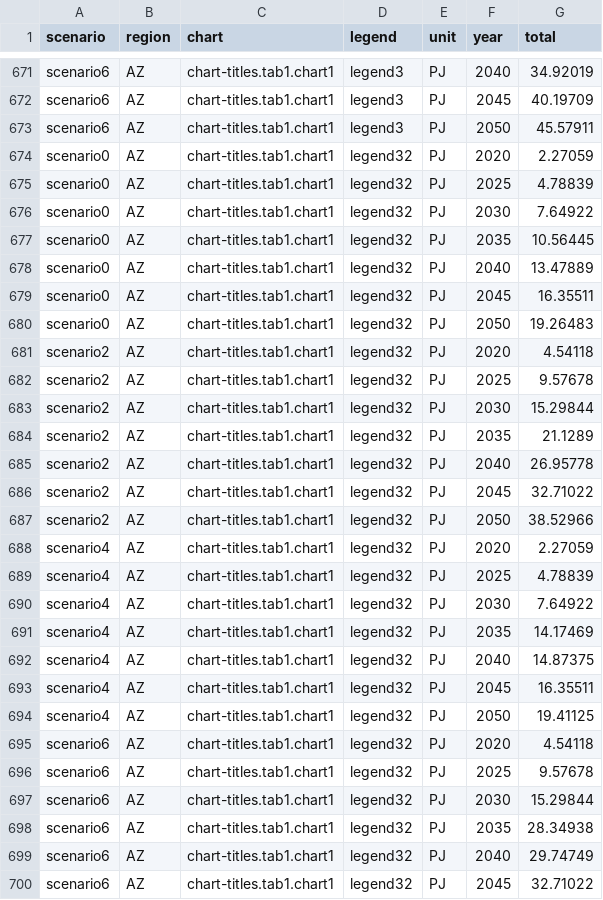
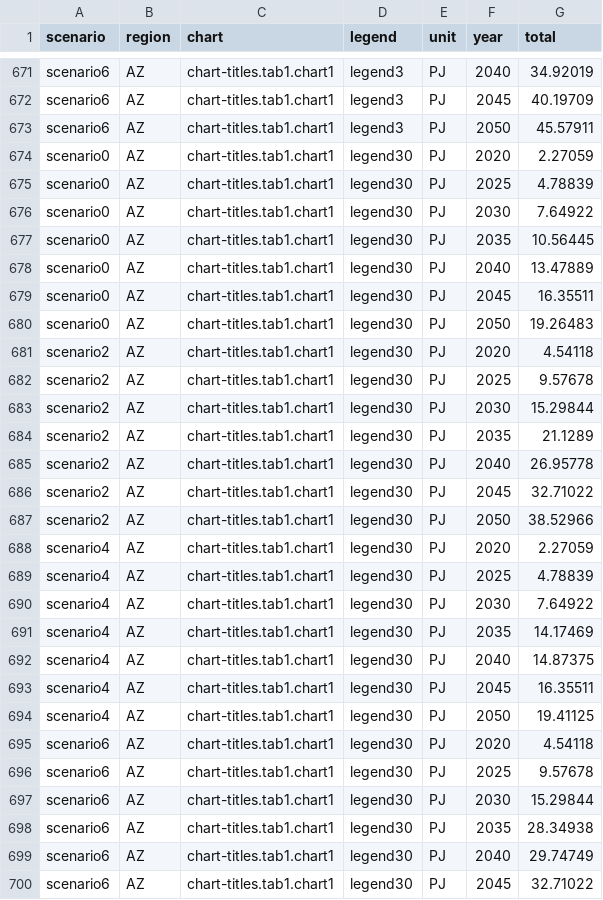
Before and after one commit to tokni/TIMES-Azerbaijan, a CSV file: TIMES-AZ_complete_results.csv, drawn as a sheet; only a part is shown, gaps mark what is left out; the diff covers the shown part only.

Commit message:
Update data

```diff
--- a/TIMES-AZ_complete_results.csv
+++ b/TIMES-AZ_complete_results.csv
@@ -673,28 +673,28 @@ scenario6,AZ,chart-titles.tab1.chart1,legend3,PJ,2045,40.19709
 scenario6,AZ,chart-titles.tab1.chart1,legend3,PJ,2050,45.57911
-scenario0,AZ,chart-titles.tab1.chart1,legend32,PJ,2020,2.27059
-scenario0,AZ,chart-titles.tab1.chart1,legend32,PJ,2025,4.78839
-scenario0,AZ,chart-titles.tab1.chart1,legend32,PJ,2030,7.64922
-scenario0,AZ,chart-titles.tab1.chart1,legend32,PJ,2035,10.56445
-scenario0,AZ,chart-titles.tab1.chart1,legend32,PJ,2040,13.47889
-scenario0,AZ,chart-titles.tab1.chart1,legend32,PJ,2045,16.35511
-scenario0,AZ,chart-titles.tab1.chart1,legend32,PJ,2050,19.26483
-scenario2,AZ,chart-titles.tab1.chart1,legend32,PJ,2020,4.54118
-scenario2,AZ,chart-titles.tab1.chart1,legend32,PJ,2025,9.57678
-scenario2,AZ,chart-titles.tab1.chart1,legend32,PJ,2030,15.29844
-scenario2,AZ,chart-titles.tab1.chart1,legend32,PJ,2035,21.1289
-scenario2,AZ,chart-titles.tab1.chart1,legend32,PJ,2040,26.95778
-scenario2,AZ,chart-titles.tab1.chart1,legend32,PJ,2045,32.71022
-scenario2,AZ,chart-titles.tab1.chart1,legend32,PJ,2050,38.52966
-scenario4,AZ,chart-titles.tab1.chart1,legend32,PJ,2020,2.27059
-scenario4,AZ,chart-titles.tab1.chart1,legend32,PJ,2025,4.78839
-scenario4,AZ,chart-titles.tab1.chart1,legend32,PJ,2030,7.64922
-scenario4,AZ,chart-titles.tab1.chart1,legend32,PJ,2035,14.17469
-scenario4,AZ,chart-titles.tab1.chart1,legend32,PJ,2040,14.87375
-scenario4,AZ,chart-titles.tab1.chart1,legend32,PJ,2045,16.35511
-scenario4,AZ,chart-titles.tab1.chart1,legend32,PJ,2050,19.41125
-scenario6,AZ,chart-titles.tab1.chart1,legend32,PJ,2020,4.54118
-scenario6,AZ,chart-titles.tab1.chart1,legend32,PJ,2025,9.57678
-scenario6,AZ,chart-titles.tab1.chart1,legend32,PJ,2030,15.29844
-scenario6,AZ,chart-titles.tab1.chart1,legend32,PJ,2035,28.34938
-scenario6,AZ,chart-titles.tab1.chart1,legend32,PJ,2040,29.74749
-scenario6,AZ,chart-titles.tab1.chart1,legend32,PJ,2045,32.71022
+scenario0,AZ,chart-titles.tab1.chart1,legend30,PJ,2020,2.27059
+scenario0,AZ,chart-titles.tab1.chart1,legend30,PJ,2025,4.78839
+scenario0,AZ,chart-titles.tab1.chart1,legend30,PJ,2030,7.64922
+scenario0,AZ,chart-titles.tab1.chart1,legend30,PJ,2035,10.56445
+scenario0,AZ,chart-titles.tab1.chart1,legend30,PJ,2040,13.47889
+scenario0,AZ,chart-titles.tab1.chart1,legend30,PJ,2045,16.35511
+scenario0,AZ,chart-titles.tab1.chart1,legend30,PJ,2050,19.26483
+scenario2,AZ,chart-titles.tab1.chart1,legend30,PJ,2020,4.54118
+scenario2,AZ,chart-titles.tab1.chart1,legend30,PJ,2025,9.57678
+scenario2,AZ,chart-titles.tab1.chart1,legend30,PJ,2030,15.29844
+scenario2,AZ,chart-titles.tab1.chart1,legend30,PJ,2035,21.1289
+scenario2,AZ,chart-titles.tab1.chart1,legend30,PJ,2040,26.95778
+scenario2,AZ,chart-titles.tab1.chart1,legend30,PJ,2045,32.71022
+scenario2,AZ,chart-titles.tab1.chart1,legend30,PJ,2050,38.52966
+scenario4,AZ,chart-titles.tab1.chart1,legend30,PJ,2020,2.27059
+scenario4,AZ,chart-titles.tab1.chart1,legend30,PJ,2025,4.78839
+scenario4,AZ,chart-titles.tab1.chart1,legend30,PJ,2030,7.64922
+scenario4,AZ,chart-titles.tab1.chart1,legend30,PJ,2035,14.17469
+scenario4,AZ,chart-titles.tab1.chart1,legend30,PJ,2040,14.87375
+scenario4,AZ,chart-titles.tab1.chart1,legend30,PJ,2045,16.35511
+scenario4,AZ,chart-titles.tab1.chart1,legend30,PJ,2050,19.41125
+scenario6,AZ,chart-titles.tab1.chart1,legend30,PJ,2020,4.54118
+scenario6,AZ,chart-titles.tab1.chart1,legend30,PJ,2025,9.57678
+scenario6,AZ,chart-titles.tab1.chart1,legend30,PJ,2030,15.29844
+scenario6,AZ,chart-titles.tab1.chart1,legend30,PJ,2035,28.34938
+scenario6,AZ,chart-titles.tab1.chart1,legend30,PJ,2040,29.74749
+scenario6,AZ,chart-titles.tab1.chart1,legend30,PJ,2045,32.71022
```
Also changed, not shown: 85 edited cells elsewhere in this file, 2 other files.
